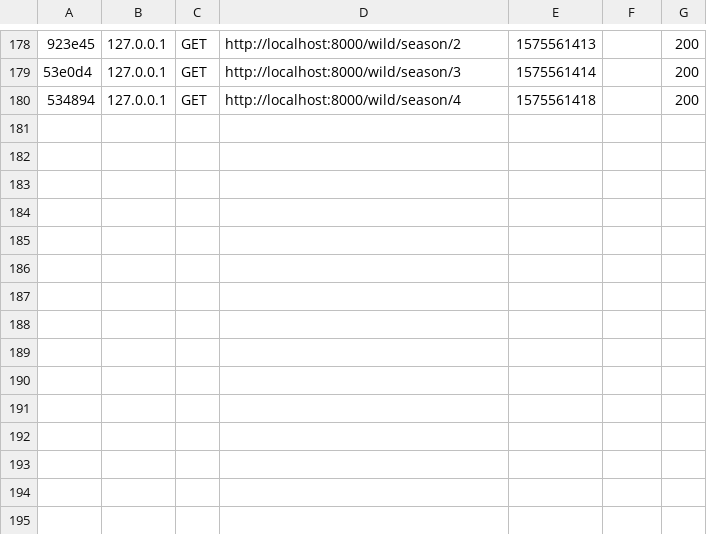
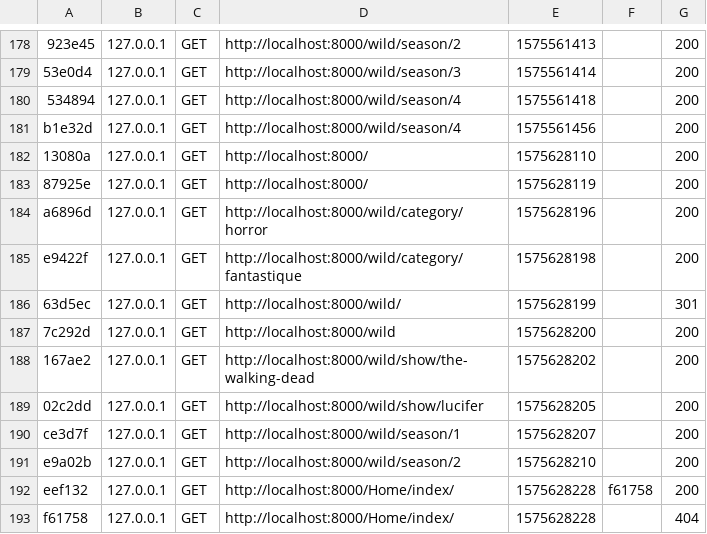
Before and after one commit to Lirith-Drasar/wild-series, a CSV file: var/cache/dev/profiler/index.csv, drawn as a sheet; only a part is shown, gaps mark what is left out; the diff names each change by its address in the sheet, - before the commit and + after, or states it on an @@ line.

```diff
--- a/var/cache/dev/profiler/index.csv
+++ b/var/cache/dev/profiler/index.csv
+row 181: b1e32d | 127.0.0.1 | GET | http://localhost:8000/wild/season/4 | 1575561456 |  | 200
+row 182: 13080a | 127.0.0.1 | GET | http://localhost:8000/ | 1575628110 |  | 200
+row 183: 87925e | 127.0.0.1 | GET | http://localhost:8000/ | 1575628119 |  | 200
+row 184: a6896d | 127.0.0.1 | GET | http://localhost:8000/wild/category/horror | 1575628196 |  | 200
+row 185: e9422f | 127.0.0.1 | GET | http://localhost:8000/wild/category/fantastique | 1575628198 |  | 200
+row 186: 63d5ec | 127.0.0.1 | GET | http://localhost:8000/wild/ | 1575628199 |  | 301
+row 187: 7c292d | 127.0.0.1 | GET | http://localhost:8000/wild | 1575628200 |  | 200
+row 188: 167ae2 | 127.0.0.1 | GET | http://localhost:8000/wild/show/the-walking-dead | 1575628202 |  | 200
+row 189: 02c2dd | 127.0.0.1 | GET | http://localhost:8000/wild/show/lucifer | 1575628205 |  | 200
+row 190: ce3d7f | 127.0.0.1 | GET | http://localhost:8000/wild/season/1 | 1575628207 |  | 200
+row 191: e9a02b | 127.0.0.1 | GET | http://localhost:8000/wild/season/2 | 1575628210 |  | 200
+row 192: eef132 | 127.0.0.1 | GET | http://localhost:8000/Home/index/ | 1575628228 | f61758 | 200
+row 193: f61758 | 127.0.0.1 | GET | http://localhost:8000/Home/index/ | 1575628228 |  | 404
```
Also changed, not shown: 20 other files.
